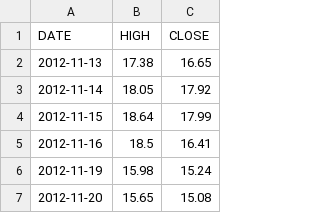
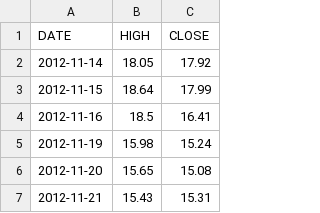
Before and after one commit to marschannewtag-spec/mars-robot, a CSV file: ops/data/pwa/vix_daily.csv, drawn as a sheet; only a part is shown; the shorter side is filled out with more unchanged rows.

```diff
--- a/ops/data/pwa/vix_daily.csv
+++ b/ops/data/pwa/vix_daily.csv
@@ -1,3 +1,2 @@
 DATE,HIGH,CLOSE
-2012-11-13,17.38,16.65
 2012-11-14,18.05,17.92
```
Also changed, not shown: ops/data/health_log.csv, 5 other files.
